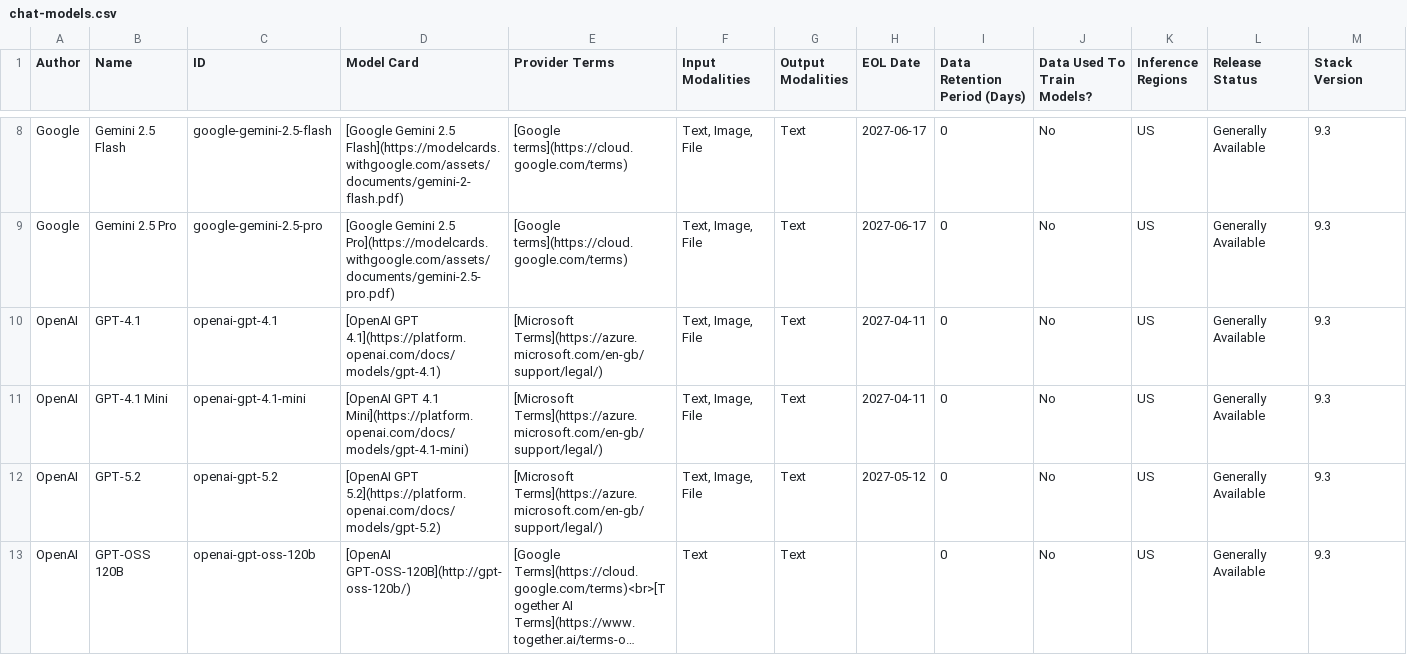
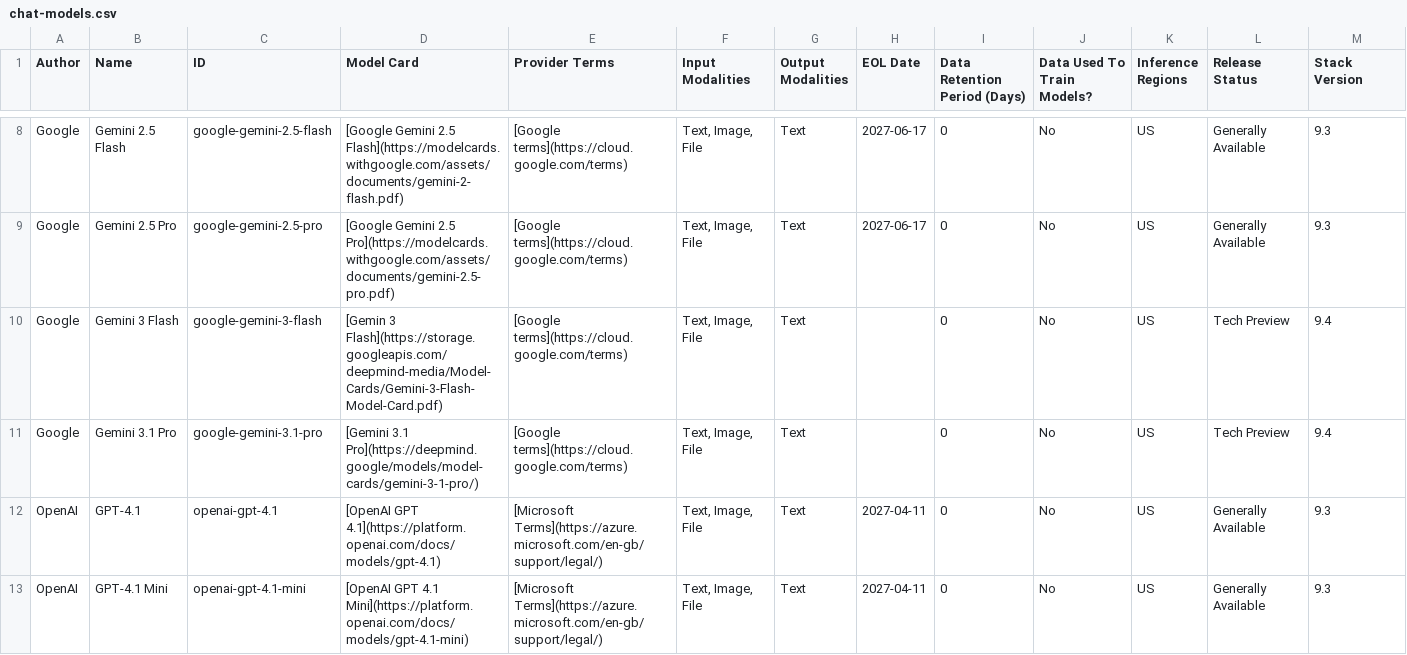
Before and after one commit to mdbirnstiehl/docs-content, a CSV file: explore-analyze/elastic-inference/chat-models.csv, drawn as a sheet; only a part is shown, gaps mark what is left out; the shorter side is filled out with more unchanged rows; long unchanged cells end in ….

```diff
--- a/explore-analyze/elastic-inference/chat-models.csv
+++ b/explore-analyze/elastic-inference/chat-models.csv
@@ -9,2 +9,4 @@ Google,Gemini 2.5 Flash,google-gemini-2.5-flash,[Google Gemini 2.5 Flash](https:
 Google,Gemini 2.5 Pro,google-gemini-2.5-pro,[Google Gemini 2.5 Pro](https://modelcards.withgoogle.com/assets/documents/gemini-2.5-pro.pdf),[Google terms](https://cloud.google.com/terms),"Text, Image, File",Text,2027-06-17,0,No,US,Generally Available,9.3
+Google,Gemini 3 Flash,google-gemini-3-flash,[Gemin 3 Flash](https://storage.googleapis.com/deepmind-media/Model-Cards/Gemini-3-Flash-Model-Card.pdf),[Google terms](https://cloud.google.com/terms),"Text, Image, File",Text,,0,No,US,Tech Preview,9.4
+Google,Gemini 3.1 Pro,google-gemini-3.1-pro,[Gemini 3.1 Pro](https://deepmind.google/models/model-cards/gemini-3-1-pro/),[Google terms](https://cloud.google.com/terms),"Text, Image, File",Text,,0,No,US,Tech Preview,9.4
 OpenAI,GPT-4.1,openai-gpt-4.1,[OpenAI GPT 4.1](https://platform.openai.com/docs/models/gpt-4.1),[Microsoft Terms](https://azure.microsoft.com/en-gb/support/legal/),"Text, Image, File",Text,2027-04-11,0,No,US,Generally Available,9.3
```
